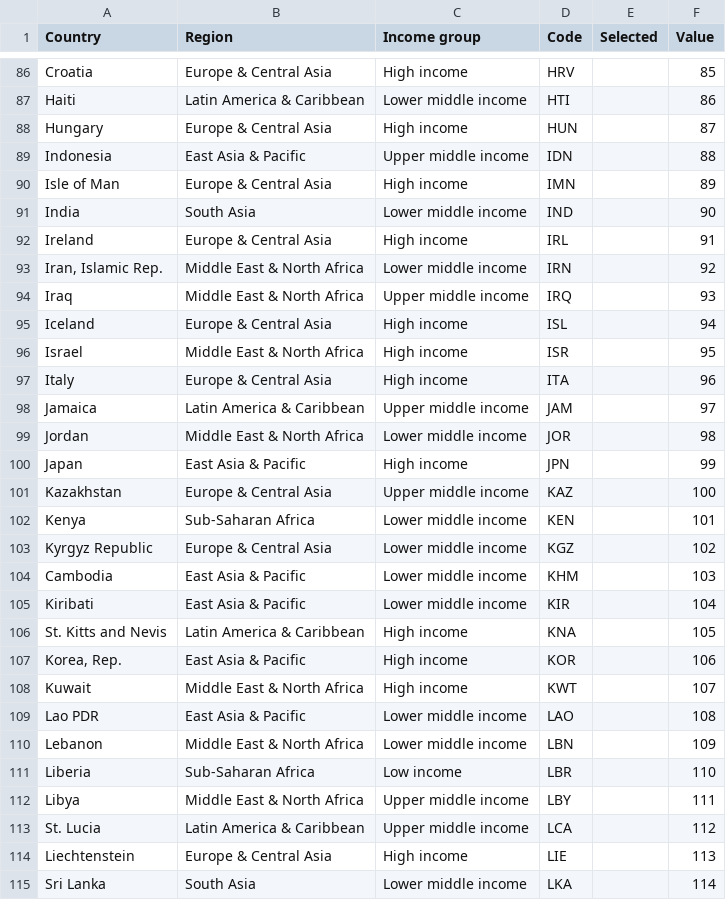
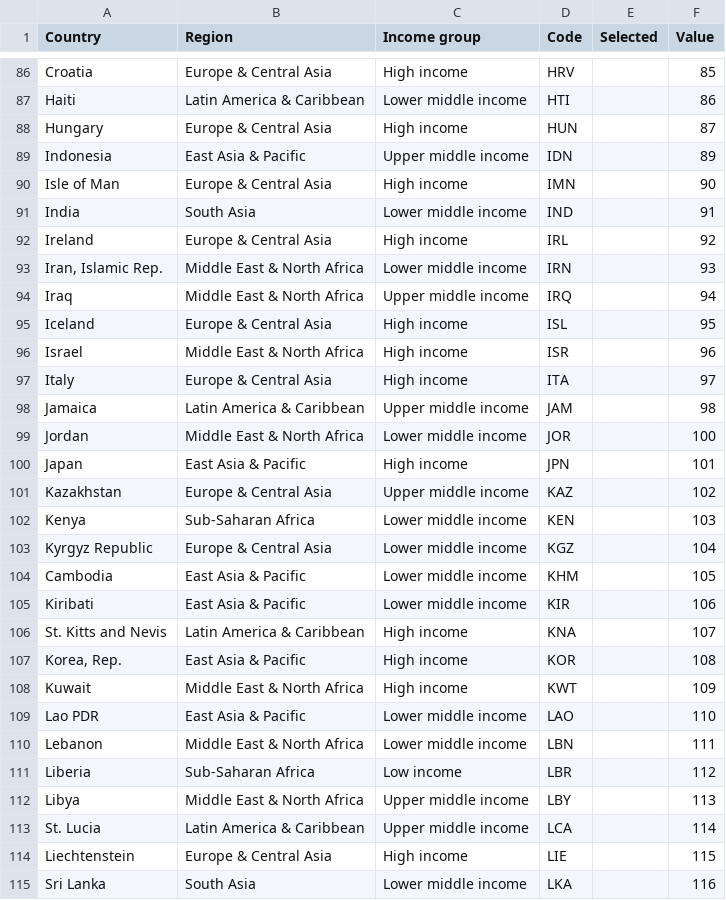
Before and after one commit to ISARICResearch/ARC, a CSV file: Lists/demographics/Country.csv, drawn as a sheet; only a part is shown, gaps mark what is left out; the diff covers the shown part only.

Commit message:
Update Country.csv

```diff
--- a/Lists/demographics/Country.csv
+++ b/Lists/demographics/Country.csv
@@ -88,28 +88,28 @@ Haiti,Latin America & Caribbean,Lower middle income,HTI,,86
 Hungary,Europe & Central Asia,High income,HUN,,87
-Indonesia,East Asia & Pacific,Upper middle income,IDN,,88
-Isle of Man,Europe & Central Asia,High income,IMN,,89
-India,South Asia,Lower middle income,IND,,90
-Ireland,Europe & Central Asia,High income,IRL,,91
-"Iran, Islamic Rep.",Middle East & North Africa,Lower middle income,IRN,,92
-Iraq,Middle East & North Africa,Upper middle income,IRQ,,93
-Iceland,Europe & Central Asia,High income,ISL,,94
-Israel,Middle East & North Africa,High income,ISR,,95
-Italy,Europe & Central Asia,High income,ITA,,96
-Jamaica,Latin America & Caribbean,Upper middle income,JAM,,97
-Jordan,Middle East & North Africa,Lower middle income,JOR,,98
-Japan,East Asia & Pacific,High income,JPN,,99
-Kazakhstan,Europe & Central Asia,Upper middle income,KAZ,,100
-Kenya,Sub-Saharan Africa,Lower middle income,KEN,,101
-Kyrgyz Republic,Europe & Central Asia,Lower middle income,KGZ,,102
-Cambodia,East Asia & Pacific,Lower middle income,KHM,,103
-Kiribati,East Asia & Pacific,Lower middle income,KIR,,104
-St. Kitts and Nevis,Latin America & Caribbean,High income,KNA,,105
-"Korea, Rep.",East Asia & Pacific,High income,KOR,,106
-Kuwait,Middle East & North Africa,High income,KWT,,107
-Lao PDR,East Asia & Pacific,Lower middle income,LAO,,108
-Lebanon,Middle East & North Africa,Lower middle income,LBN,,109
-Liberia,Sub-Saharan Africa,Low income,LBR,,110
-Libya,Middle East & North Africa,Upper middle income,LBY,,111
-St. Lucia,Latin America & Caribbean,Upper middle income,LCA,,112
-Liechtenstein,Europe & Central Asia,High income,LIE,,113
-Sri Lanka,South Asia,Lower middle income,LKA,,114
+Indonesia,East Asia & Pacific,Upper middle income,IDN,,89
+Isle of Man,Europe & Central Asia,High income,IMN,,90
+India,South Asia,Lower middle income,IND,,91
+Ireland,Europe & Central Asia,High income,IRL,,92
+"Iran, Islamic Rep.",Middle East & North Africa,Lower middle income,IRN,,93
+Iraq,Middle East & North Africa,Upper middle income,IRQ,,94
+Iceland,Europe & Central Asia,High income,ISL,,95
+Israel,Middle East & North Africa,High income,ISR,,96
+Italy,Europe & Central Asia,High income,ITA,,97
+Jamaica,Latin America & Caribbean,Upper middle income,JAM,,98
+Jordan,Middle East & North Africa,Lower middle income,JOR,,100
+Japan,East Asia & Pacific,High income,JPN,,101
+Kazakhstan,Europe & Central Asia,Upper middle income,KAZ,,102
+Kenya,Sub-Saharan Africa,Lower middle income,KEN,,103
+Kyrgyz Republic,Europe & Central Asia,Lower middle income,KGZ,,104
+Cambodia,East Asia & Pacific,Lower middle income,KHM,,105
+Kiribati,East Asia & Pacific,Lower middle income,KIR,,106
+St. Kitts and Nevis,Latin America & Caribbean,High income,KNA,,107
+"Korea, Rep.",East Asia & Pacific,High income,KOR,,108
+Kuwait,Middle East & North Africa,High income,KWT,,109
+Lao PDR,East Asia & Pacific,Lower middle income,LAO,,110
+Lebanon,Middle East & North Africa,Lower middle income,LBN,,111
+Liberia,Sub-Saharan Africa,Low income,LBR,,112
+Libya,Middle East & North Africa,Upper middle income,LBY,,113
+St. Lucia,Latin America & Caribbean,Upper middle income,LCA,,114
+Liechtenstein,Europe & Central Asia,High income,LIE,,115
+Sri Lanka,South Asia,Lower middle income,LKA,,116
```
Also changed, not shown: 104 edited cells elsewhere in this file.
